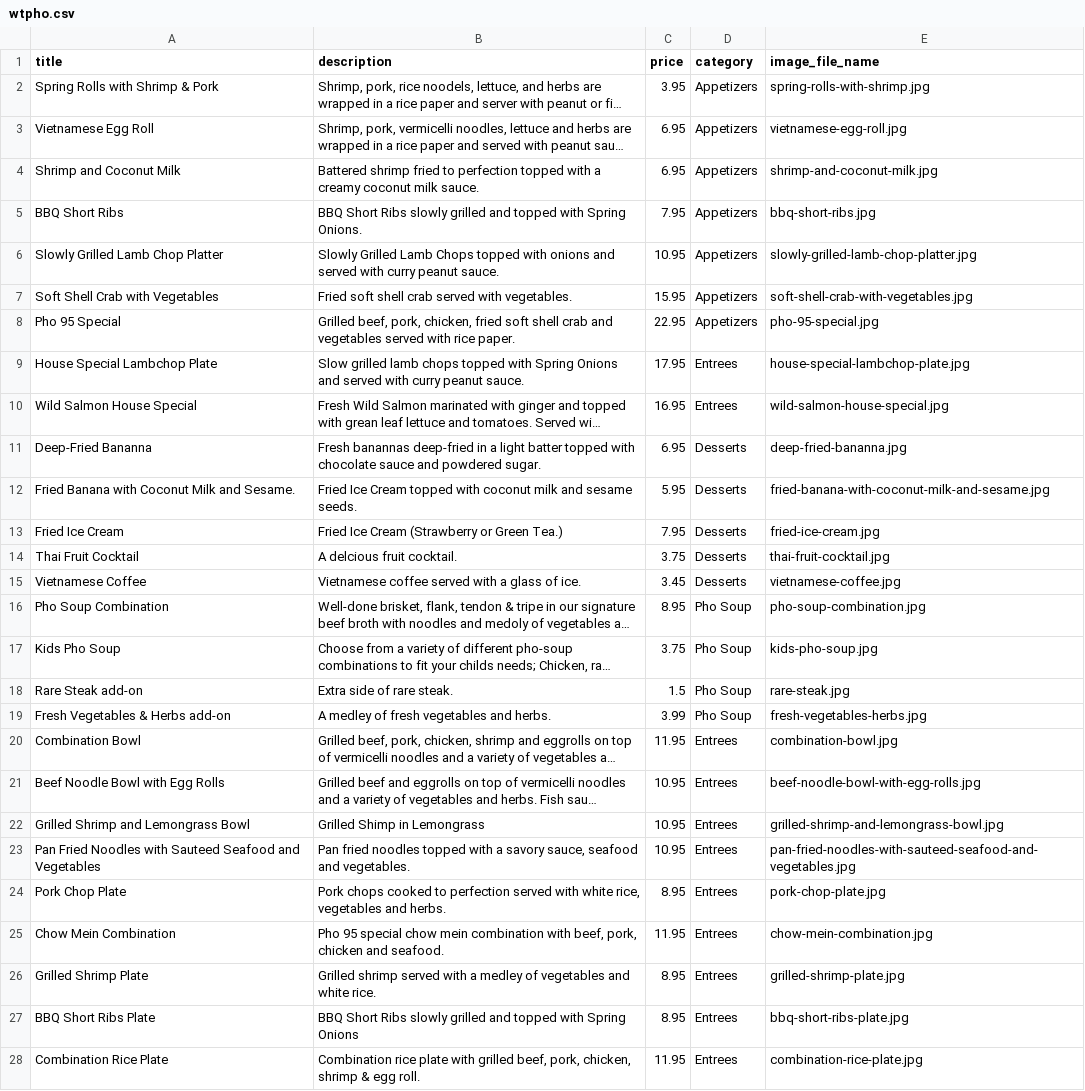
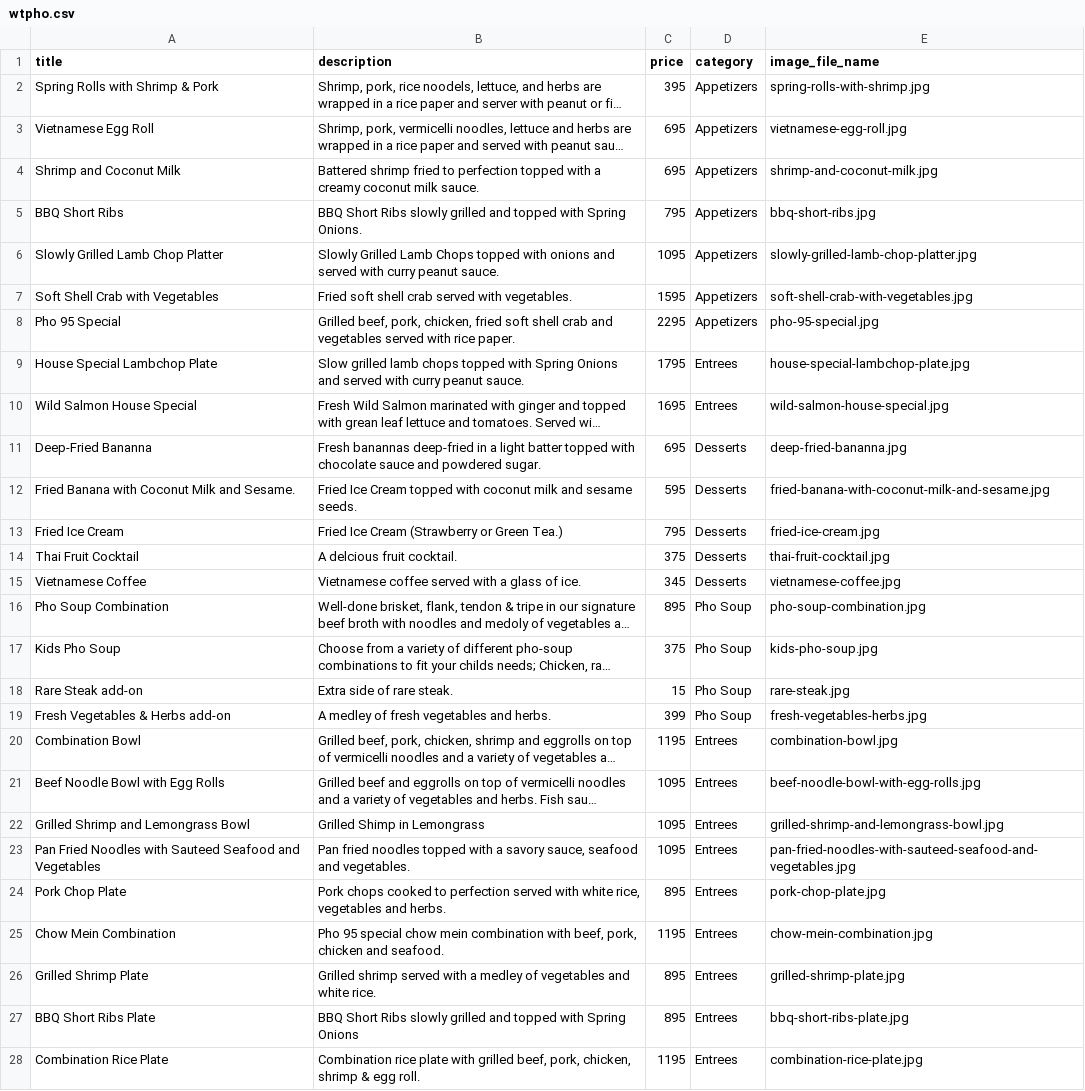
Before and after one commit to benhorne44/fourth_meal, a CSV file: db/wtpho.csv, drawn as a sheet; only a part is shown; long unchanged cells end in …; the diff covers the shown part only; the diff names each change by its address in the sheet, - before the commit and + after, or states it on an @@ line.

Commit message:
changes price column in item to cents, and adjusts views to format price

```diff
--- a/db/wtpho.csv
+++ b/db/wtpho.csv
-C2 (price): 3.95
+C2 (price): 395
-C3:C4 (price): 6.95
+C3:C4 (price): 695
-C5 (price): 7.95
+C5 (price): 795
-C6 (price): 10.95
+C6 (price): 1095
-C7 (price): 15.95
+C7 (price): 1595
-C8 (price): 22.95
+C8 (price): 2295
-C9 (price): 17.95
+C9 (price): 1795
-C10 (price): 16.95
+C10 (price): 1695
-C11 (price): 6.95
+C11 (price): 695
-C12 (price): 5.95
+C12 (price): 595
-C13 (price): 7.95
+C13 (price): 795
-C14 (price): 3.75
+C14 (price): 375
-C15 (price): 3.45
+C15 (price): 345
-C16 (price): 8.95
+C16 (price): 895
-C17 (price): 3.75
+C17 (price): 375
-C18 (price): 1.5
+C18 (price): 15
-C19 (price): 3.99
+C19 (price): 399
-C20 (price): 11.95
+C20 (price): 1195
-C21:C23 (price): 10.95
+C21:C23 (price): 1095
-C24 (price): 8.95
+C24 (price): 895
-C25 (price): 11.95
+C25 (price): 1195
-C26:C27 (price): 8.95
+C26:C27 (price): 895
-C28 (price): 11.95
+C28 (price): 1195
```
Also changed, not shown: 10 edited cells elsewhere in this file, 14 other files.
